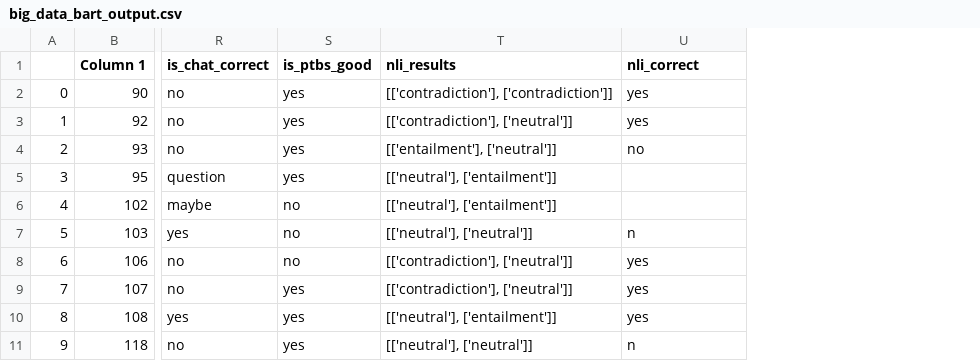
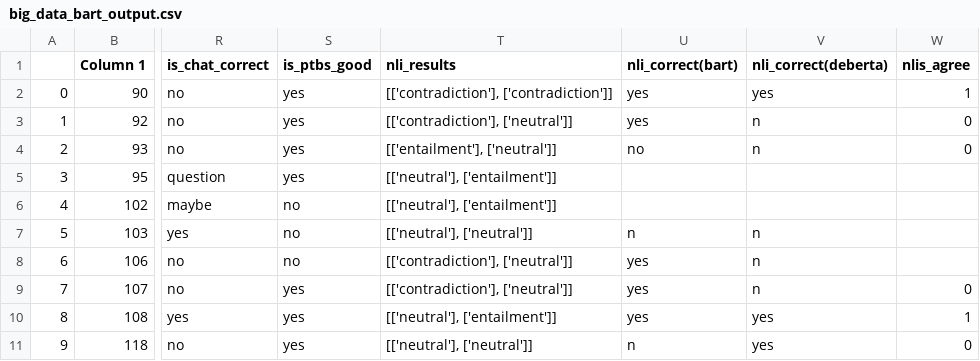
Before and after one commit to HilaBarkan6/LLM_education, a CSV file: results/big_data_bart_output.csv, drawn as a sheet; only a part is shown, gaps mark what is left out; the diff names each change by its address in the sheet, - before the commit and + after, or states it on an @@ line.

```diff
--- a/results/big_data_bart_output.csv
+++ b/results/big_data_bart_output.csv
+column V (nli_correct(deberta)), rows 2-11: yes | n | n |  |  | n | n | n | yes | yes
+column W (nlis_agree), rows 2-11: 1 | 0 | 0 |  |  |  |  | 0 | 1 | 0
-U1: nli_correct
+U1: nli_correct(bart)
```
Also changed, not shown: results/big_data_bart_output_with_question.csv.
